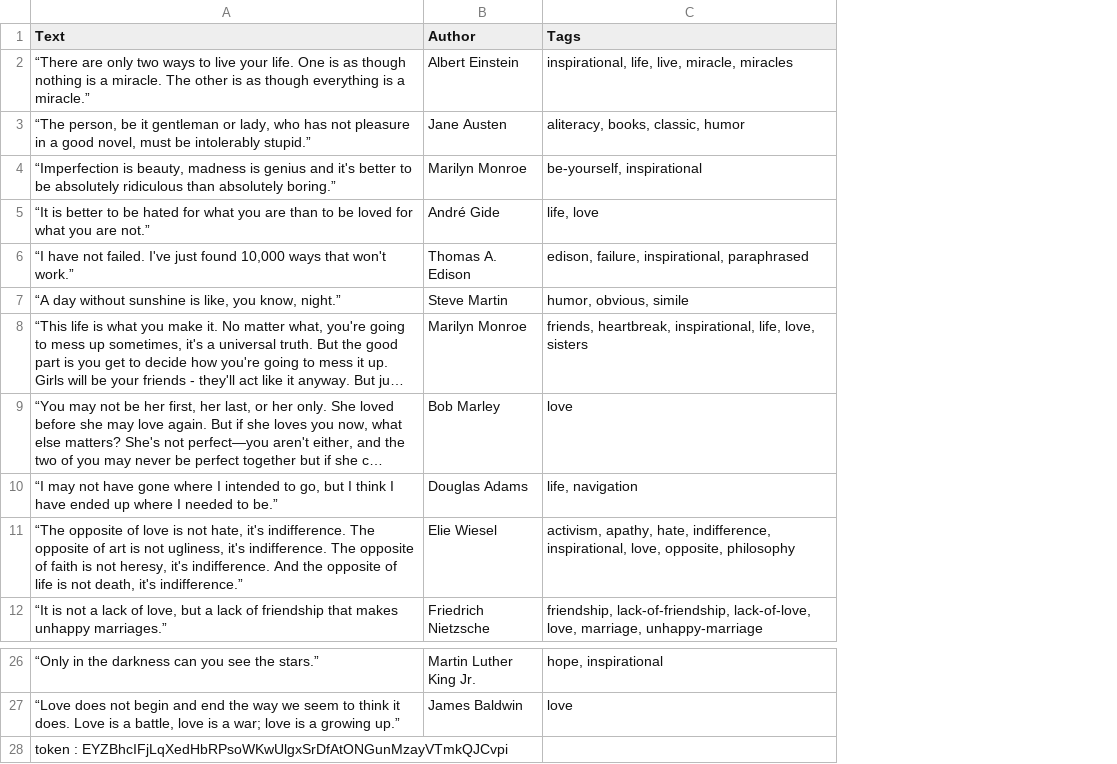
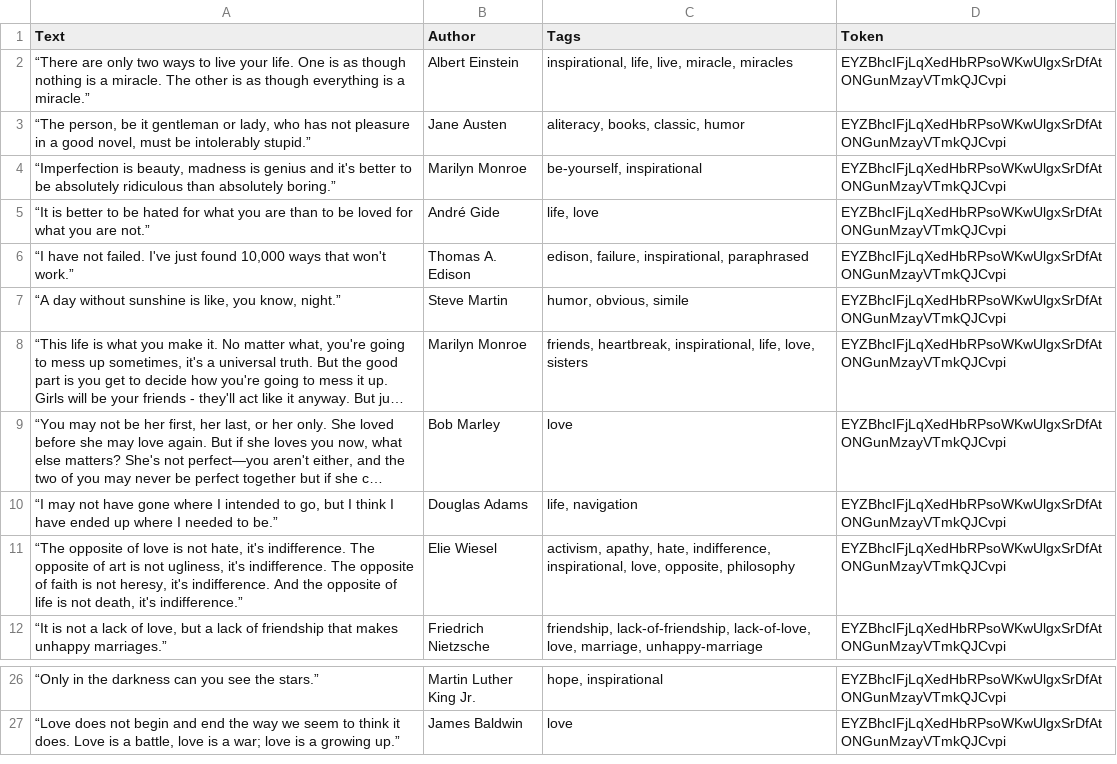
Before and after one commit to Sofian9-7/tpcitations, a CSV file: results.csv, drawn as a sheet; only a part is shown, gaps mark what is left out; long unchanged cells end in …; removed rows and columns are numbered as before the commit, all else as after; the diff names each change by its address in the sheet, - before the commit and + after, or states it on an @@ line.

Commit message:
ajout du token dans le fichier csv

```diff
--- a/results.csv
+++ b/results.csv
+column D (Token), rows 2-12: all EYZBhcIFjLqXedHbRPsoWKwUlgxSrDfAtONGunMzayVTmkQJCvpi; rows 26-27: EYZBhcIFjLqXedHbRPsoWKwUlgxSrDfAtONGunMzayVTmkQJCvpi | EYZBhcIFjLqXedHbRPsoWKwUlgxSrDfAtONGunMzayVTmkQJCvpi
-row 28: token : EYZBhcIFjLqXedHbRPsoWKwUlgxSrDfAtONGunMzayVTmkQJCvpi
```
Also changed, not shown: 1 other file.
